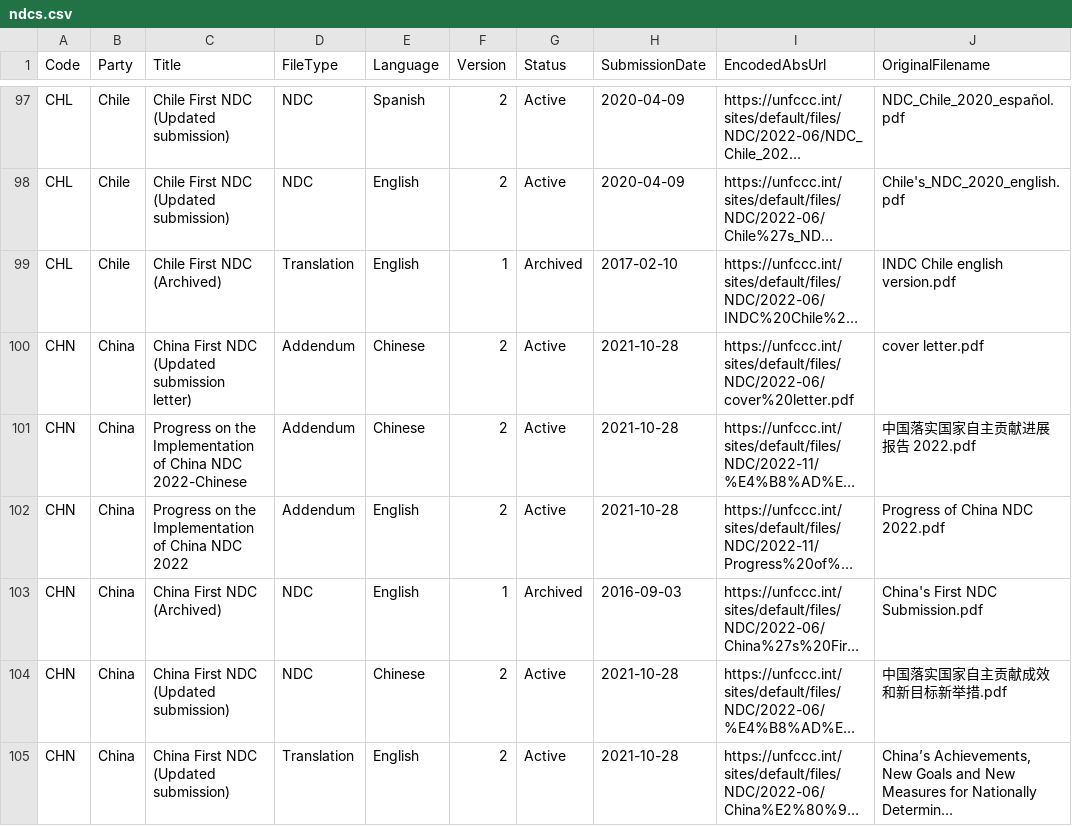
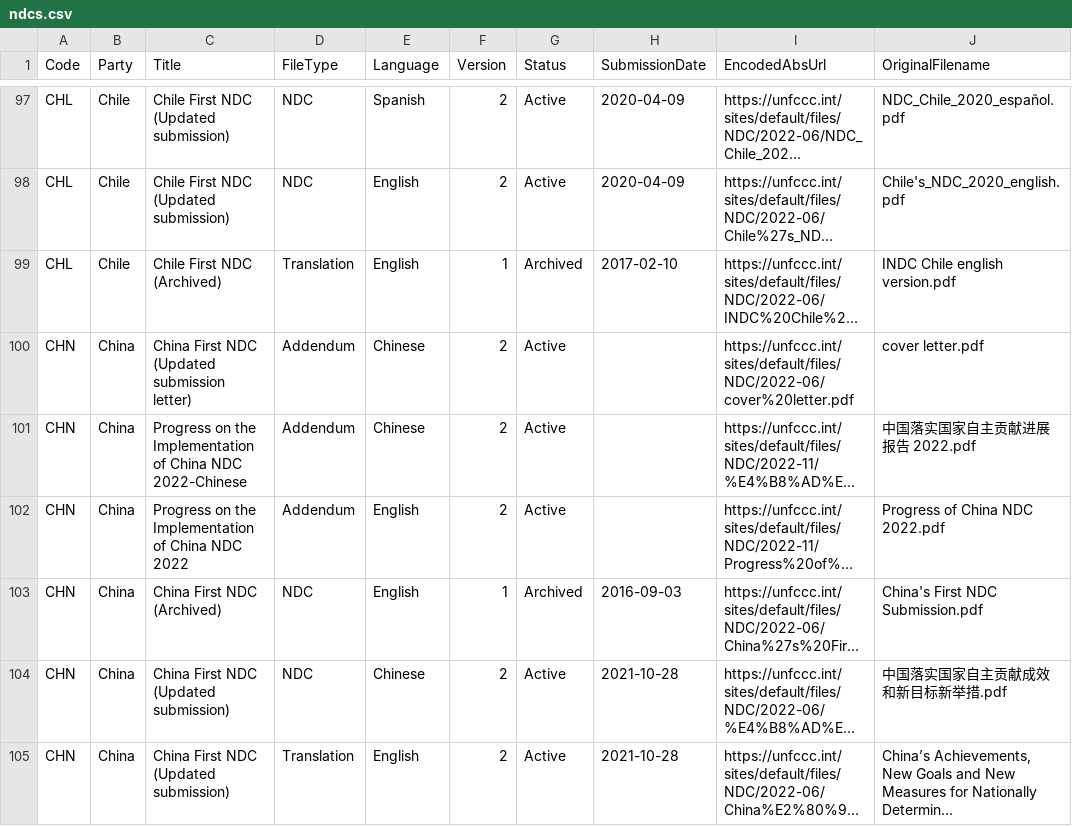
Before and after one commit to openclimatedata/ndcs, a CSV file: data/ndcs.csv, drawn as a sheet; only a part is shown, gaps mark what is left out; long unchanged cells end in …; the diff covers the shown part only; the diff names each change by its address in the sheet, - before the commit and + after, or states it on an @@ line.

Commit message:
Remove date from additional documents
They can be added much later. Sometimes they might be
inferred from the file title or path.

```diff
--- a/data/ndcs.csv
+++ b/data/ndcs.csv
-H100:H102 (SubmissionDate): 2021-10-28
+H100:H102 (SubmissionDate): (empty)
```
Also changed, not shown: 64 edited cells elsewhere in this file, 1 other file.
